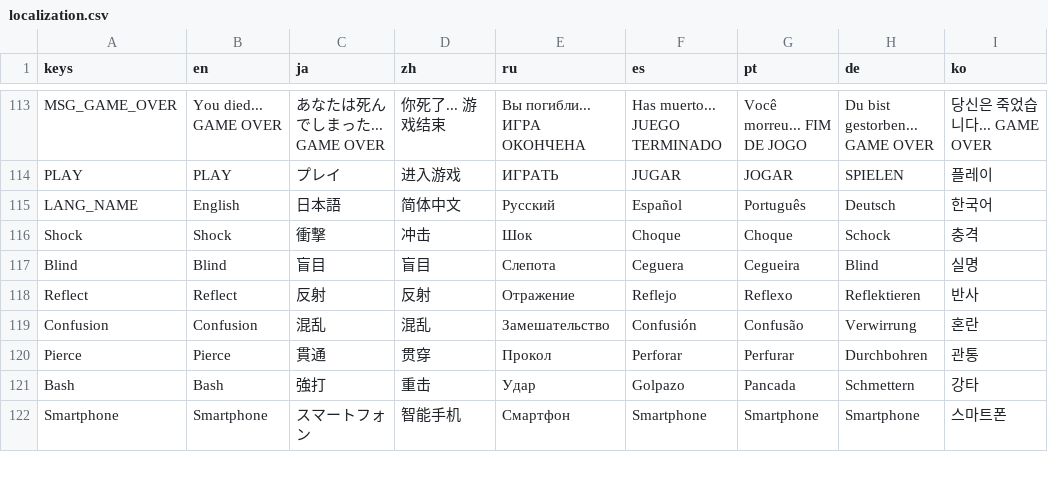
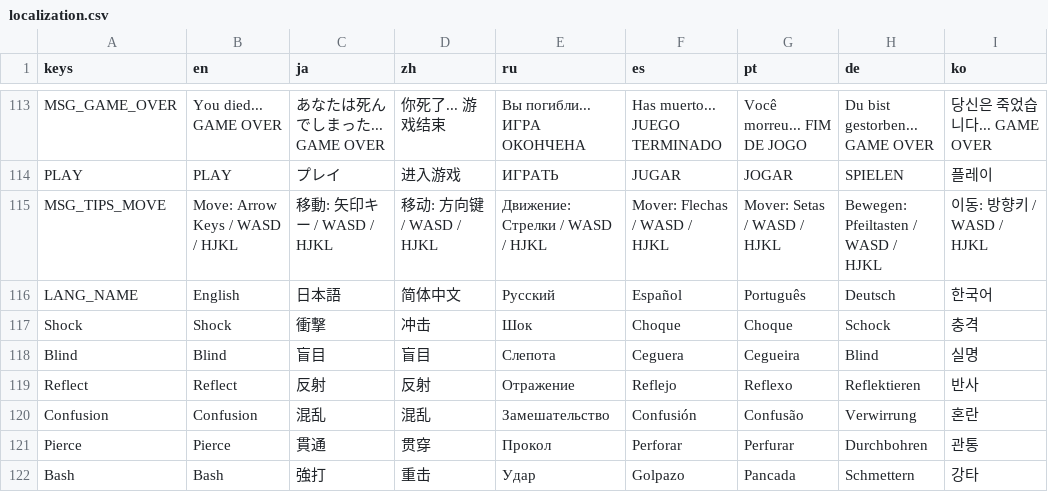
Before and after one commit to horaguchi/kumopaku, a CSV file: localization.csv, drawn as a sheet; only a part is shown, gaps mark what is left out; the shorter side is filled out with more unchanged rows; the diff names each change by its address in the sheet, - before the commit and + after, or states it on an @@ line.

```diff
--- a/localization.csv
+++ b/localization.csv
+row 115: MSG_TIPS_MOVE | Move: Arrow Keys / WASD / HJKL | 移動: 矢印キー / WASD / HJKL | 移动: 方向键 / WASD / HJKL | Движение: Стрелки / WASD / HJKL | Mover: Flechas / WASD / HJKL | Mover: Setas / WASD / HJKL | Bewegen: Pfeiltasten / WASD / HJKL | 이동: 방향키 / WASD / HJKL
```
Also changed, not shown: localization_msg_e.csv, localization_msg_i.csv, 44 other files.
